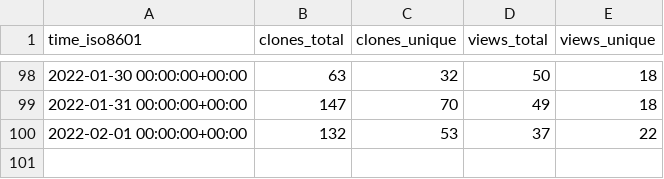
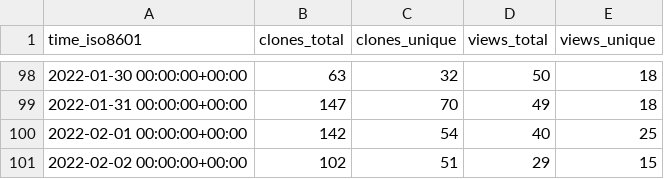
Before and after one commit to go-gorm/stats, a CSV file: go-gorm/gorm.io/ghrs-data/views_clones_aggregate.csv, drawn as a sheet; only a part is shown, gaps mark what is left out.

```diff
--- a/go-gorm/gorm.io/ghrs-data/views_clones_aggregate.csv
+++ b/go-gorm/gorm.io/ghrs-data/views_clones_aggregate.csv
@@ -99,2 +99,3 @@ time_iso8601,clones_total,clones_unique,views_total,views_unique
 2022-01-31 00:00:00+00:00,147,70,49,18
-2022-02-01 00:00:00+00:00,132,53,37,22
+2022-02-01 00:00:00+00:00,142,54,40,25
+2022-02-02 00:00:00+00:00,102,51,29,15
```
Also changed, not shown: 1 other file.
